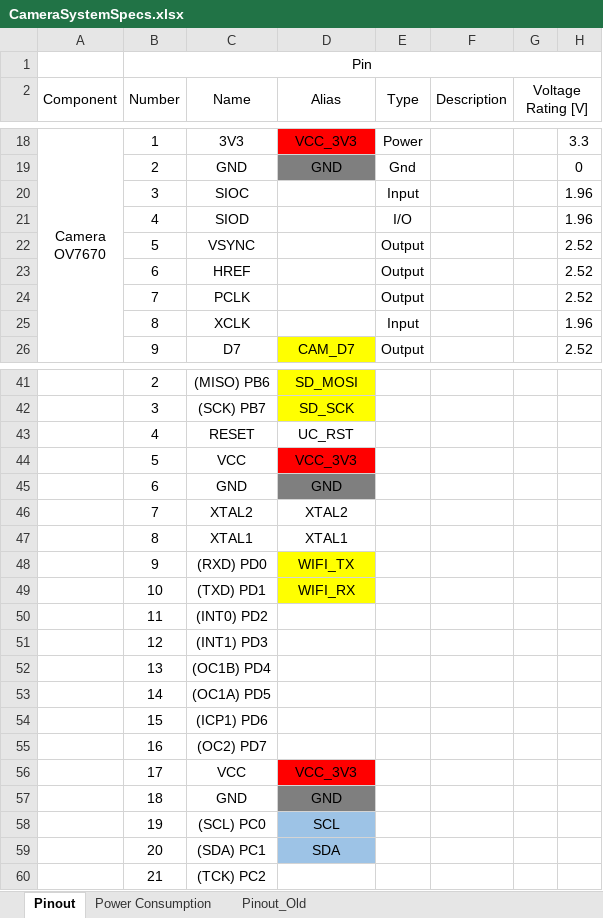
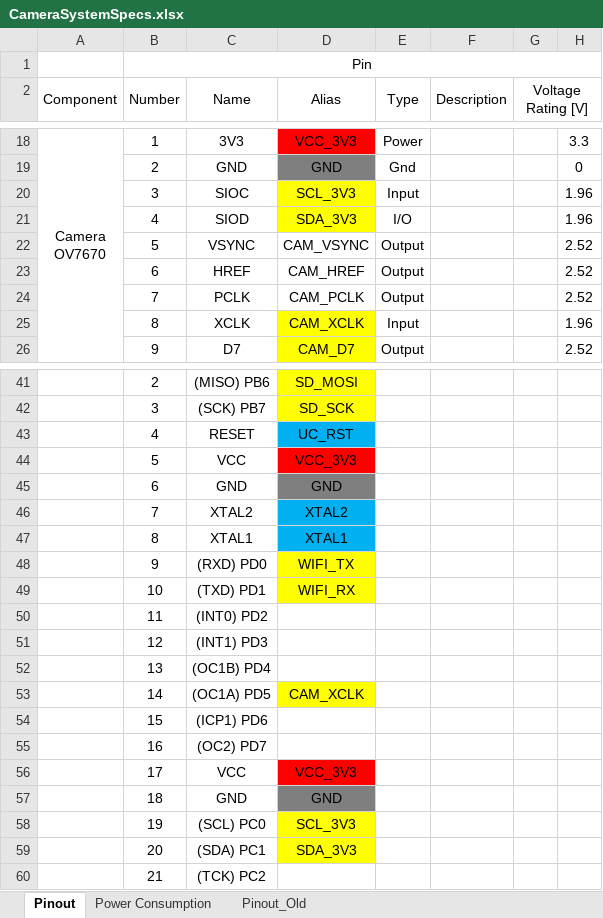
Before and after one commit to vtolenti89/Embedded, an Excel workbook: Projects/CameraSystem/Docs/CameraSystemSpecs.xlsx, sheet Pinout, drawn as a sheet; only a part is shown, gaps mark what is left out; values as stored, in another font and other column widths than the file's, no borders; charts and pictures not drawn; the diff covers the shown part only; the diff names each change by its address in the sheet, - before the commit and + after, or states it on an @@ line.

Commit message:
feat: update pinout table

```diff
--- a/Projects/CameraSystem/Docs/CameraSystemSpecs.xlsx (sheet Pinout)
+++ b/Projects/CameraSystem/Docs/CameraSystemSpecs.xlsx (sheet Pinout)
-D20 (Alias): (empty)
+D20 (Alias): SCL_3V3
-D20:D21 fill: none
+D20:D21 fill: #FFFF00
-D21 (Alias): (empty)
+D21 (Alias): SDA_3V3
-D22 (Alias): (empty)
+D22 (Alias): CAM_VSYNC
-D23 (Alias): (empty)
+D23 (Alias): CAM_HREF
-D24 (Alias): (empty)
+D24 (Alias): CAM_PCLK
-D25 (Alias): (empty)
+D25 (Alias): CAM_XCLK
-D25 fill: none
+D25 fill: #FFFF00
-D43 fill: none
+D43 fill: #00B0F0
-D46:D47 fill: none
+D46:D47 fill: #00B0F0
-D53 (Alias): (empty)
+D53 (Alias): CAM_XCLK
-D53 fill: none
+D53 fill: #FFFF00
-D58 (Alias): SCL
+D58 (Alias): SCL_3V3
-D58:D59 fill: #9DC3E6
+D58:D59 fill: #FFFF00
-D59 (Alias): SDA
+D59 (Alias): SDA_3V3
```
Also changed, not shown: 1 edited cell elsewhere in this sheet.
